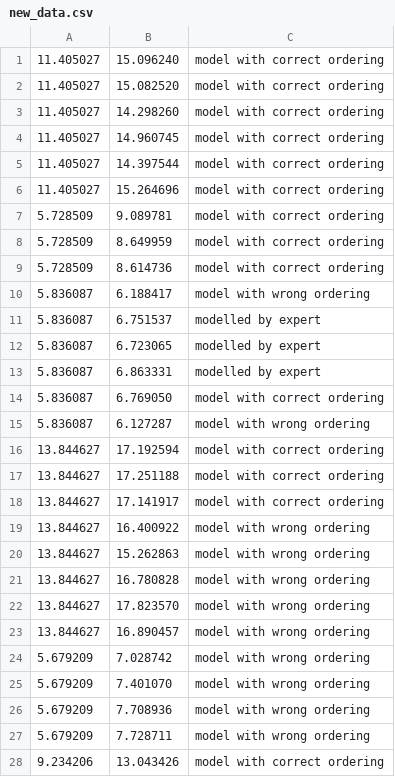
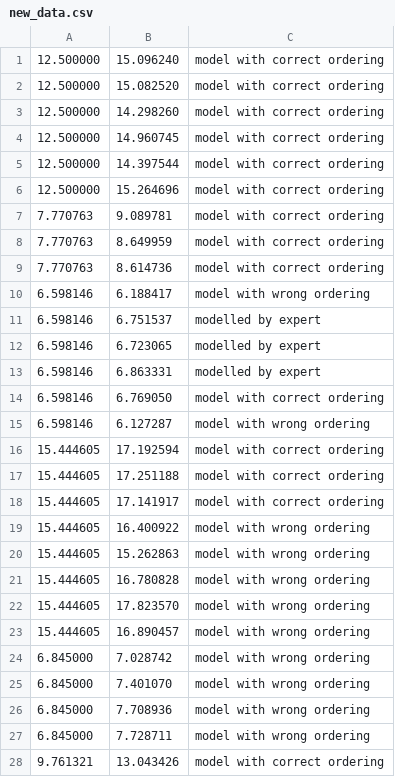
Before and after one commit to RafiKueng/SimAnalysis, a CSV file: plots/new_data.csv, drawn as a sheet; only a part is shown; the diff covers the shown part only.

```diff
--- a/plots/new_data.csv
+++ b/plots/new_data.csv
@@ -1,28 +1,28 @@
-11.405027,15.096240,model with correct ordering
-11.405027,15.082520,model with correct ordering
-11.405027,14.298260,model with correct ordering
-11.405027,14.960745,model with correct ordering
-11.405027,14.397544,model with correct ordering
-11.405027,15.264696,model with correct ordering
-5.728509,9.089781,model with correct ordering
-5.728509,8.649959,model with correct ordering
-5.728509,8.614736,model with correct ordering
-5.836087,6.188417,model with wrong ordering
-5.836087,6.751537,modelled by expert
-5.836087,6.723065,modelled by expert
-5.836087,6.863331,modelled by expert
-5.836087,6.769050,model with correct ordering
-5.836087,6.127287,model with wrong ordering
-13.844627,17.192594,model with correct ordering
-13.844627,17.251188,model with correct ordering
-13.844627,17.141917,model with correct ordering
-13.844627,16.400922,model with wrong ordering
-13.844627,15.262863,model with wrong ordering
-13.844627,16.780828,model with wrong ordering
-13.844627,17.823570,model with wrong ordering
-13.844627,16.890457,model with wrong ordering
-5.679209,7.028742,model with wrong ordering
-5.679209,7.401070,model with wrong ordering
-5.679209,7.708936,model with wrong ordering
-5.679209,7.728711,model with wrong ordering
-9.234206,13.043426,model with correct ordering
+12.500000,15.096240,model with correct ordering
+12.500000,15.082520,model with correct ordering
+12.500000,14.298260,model with correct ordering
+12.500000,14.960745,model with correct ordering
+12.500000,14.397544,model with correct ordering
+12.500000,15.264696,model with correct ordering
+7.770763,9.089781,model with correct ordering
+7.770763,8.649959,model with correct ordering
+7.770763,8.614736,model with correct ordering
+6.598146,6.188417,model with wrong ordering
+6.598146,6.751537,modelled by expert
+6.598146,6.723065,modelled by expert
+6.598146,6.863331,modelled by expert
+6.598146,6.769050,model with correct ordering
+6.598146,6.127287,model with wrong ordering
+15.444605,17.192594,model with correct ordering
+15.444605,17.251188,model with correct ordering
+15.444605,17.141917,model with correct ordering
+15.444605,16.400922,model with wrong ordering
+15.444605,15.262863,model with wrong ordering
+15.444605,16.780828,model with wrong ordering
+15.444605,17.823570,model with wrong ordering
+15.444605,16.890457,model with wrong ordering
+6.845000,7.028742,model with wrong ordering
+6.845000,7.401070,model with wrong ordering
+6.845000,7.708936,model with wrong ordering
+6.845000,7.728711,model with wrong ordering
+9.761321,13.043426,model with correct ordering
```
Also changed, not shown: 91 edited cells elsewhere in this file, 21 other files.
